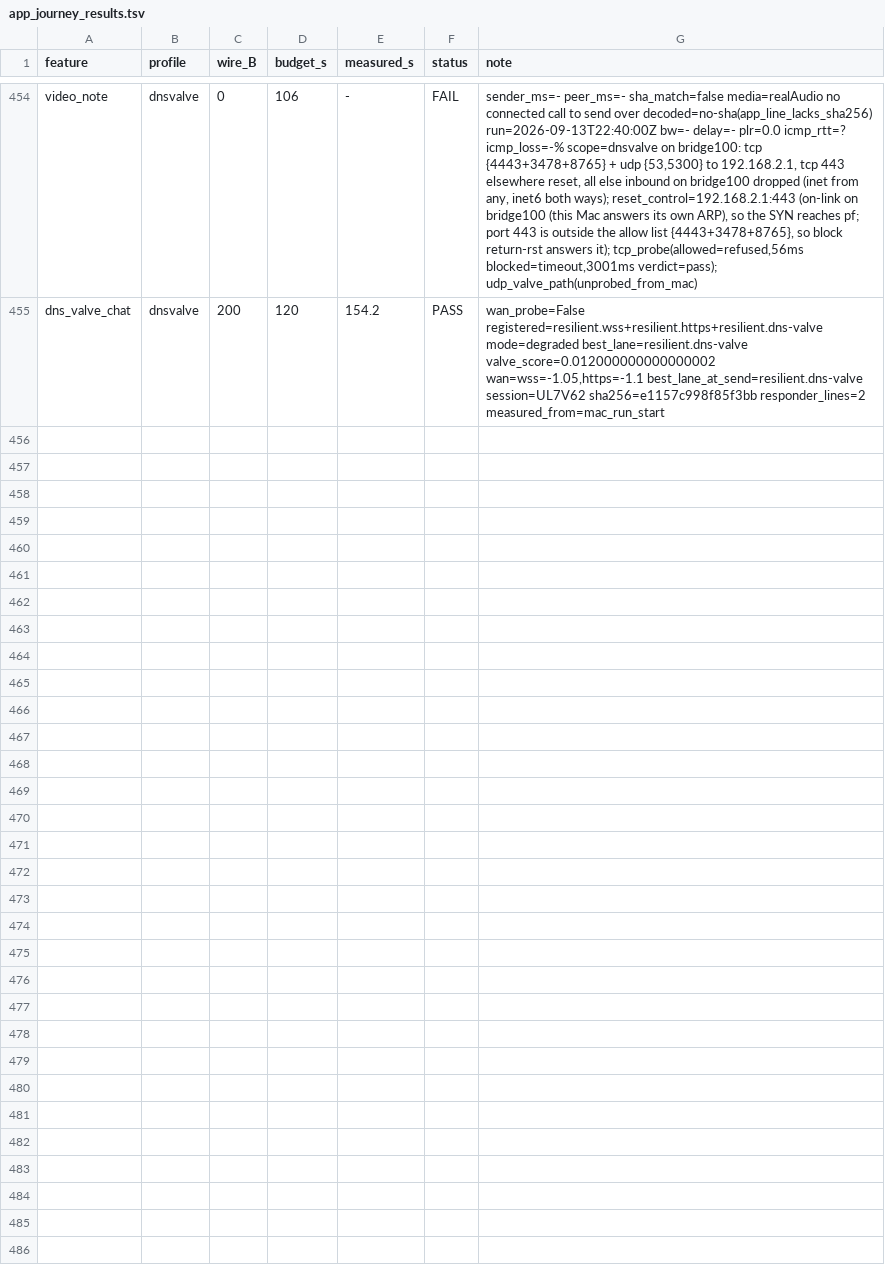
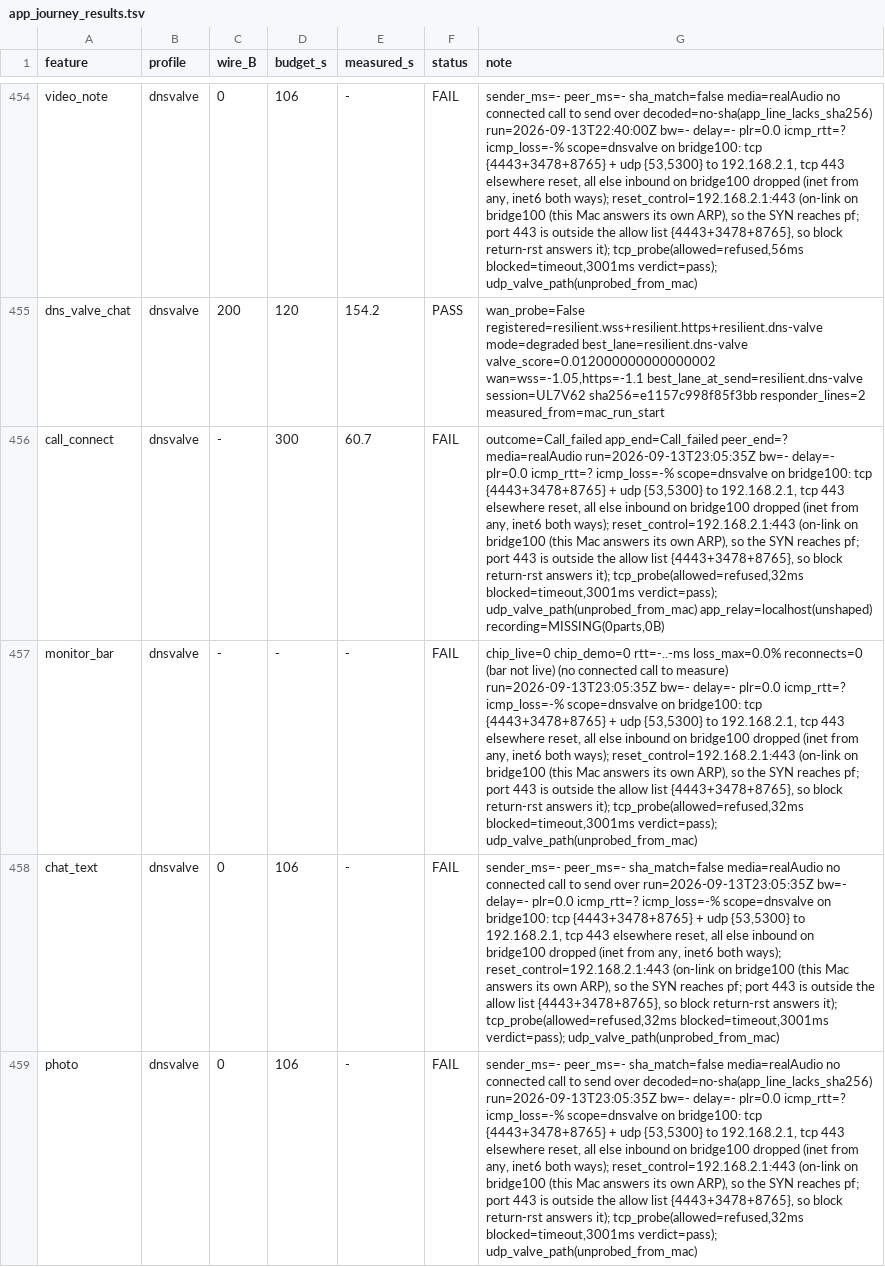
Before and after one commit to tlscodes/liveresilient, a TSV file: tools/dossier/app_journey_results.tsv, drawn as a sheet; only a part is shown, gaps mark what is left out; the diff covers the shown part only; the diff names each change by its address in the sheet, - before the commit and + after, or states it on an @@ line.

```diff
--- a/tools/dossier/app_journey_results.tsv
+++ b/tools/dossier/app_journey_results.tsv
+row 456: call_connect | dnsvalve | - | 300 | 60.7 | FAIL | outcome=Call_failed app_end=Call_failed peer_end=? media=realAudio run=2026-09-13T23:05:35Z bw=- delay=- plr=0.0 icmp_rtt=? icmp_loss=-% scope=dnsvalve on bridge100: tcp {4443+3478+8765} + udp {53,5300} to 192.168.2.1, tcp 443 elsewhere reset, all else inbound on bridge100 dropped (inet from any, inet6 both ways); reset_control=192.168.2.1:443 (on-link on bridge100 (this Mac answers its own ARP), so the SYN reaches pf; port 443 is outside the allow list {4443+3478+8765}, so block return-rst answers it); tcp_probe(allowed=refused,32ms blocked=timeout,3001ms verdict=pass); udp_valve_path(unprobed_from_mac) app_relay=localhost(unshaped) recording=MISSING(0parts,0B)
+row 457: monitor_bar | dnsvalve | - | - | - | FAIL | chip_live=0 chip_demo=0 rtt=-..-ms loss_max=0.0% reconnects=0 (bar not live) (no connected call to measure) run=2026-09-13T23:05:35Z bw=- delay=- plr=0.0 icmp_rtt=? icmp_loss=-% scope=dnsvalve on bridge100: tcp {4443+3478+8765} + udp {53,5300} to 192.168.2.1, tcp 443 elsewhere reset, all else inbound on bridge100 dropped (inet from any, inet6 both ways); reset_control=192.168.2.1:443 (on-link on bridge100 (this Mac answers its own ARP), so the SYN reaches pf; port 443 is outside the allow list {4443+3478+8765}, so block return-rst answers it); tcp_probe(allowed=refused,32ms blocked=timeout,3001ms verdict=pass); udp_valve_path(unprobed_from_mac)
+row 458: chat_text | dnsvalve | 0 | 106 | - | FAIL | sender_ms=- peer_ms=- sha_match=false media=realAudio no connected call to send over run=2026-09-13T23:05:35Z bw=- delay=- plr=0.0 icmp_rtt=? icmp_loss=-% scope=dnsvalve on bridge100: tcp {4443+3478+8765} + udp {53,5300} to 192.168.2.1, tcp 443 elsewhere reset, all else inbound on bridge100 dropped (inet from any, inet6 both ways); reset_control=192.168.2.1:443 (on-link on bridge100 (this Mac answers its own ARP), so the SYN reaches pf; port 443 is outside the allow list {4443+3478+8765}, so block return-rst answers it); tcp_probe(allowed=refused,32ms blocked=timeout,3001ms verdict=pass); udp_valve_path(unprobed_from_mac)
+row 459: photo | dnsvalve | 0 | 106 | - | FAIL | sender_ms=- peer_ms=- sha_match=false media=realAudio no connected call to send over decoded=no-sha(app_line_lacks_sha256) run=2026-09-13T23:05:35Z bw=- delay=- plr=0.0 icmp_rtt=? icmp_loss=-% scope=dnsvalve on bridge100: tcp {4443+3478+8765} + udp {53,5300} to 192.168.2.1, tcp 443 elsewhere reset, all else inbound on bridge100 dropped (inet from any, inet6 both ways); reset_control=192.168.2.1:443 (on-link on bridge100 (this Mac answers its own ARP), so the SYN reaches pf; port 443 is outside the allow list {4443+3478+8765}, so block return-rst answers it); tcp_probe(allowed=refused,32ms blocked=timeout,3001ms verdict=pass); udp_valve_path(unprobed_from_mac)
```
Also changed, not shown: 3 added rows elsewhere in this file, tools/dossier/manifest.tsv, 6 other files.
